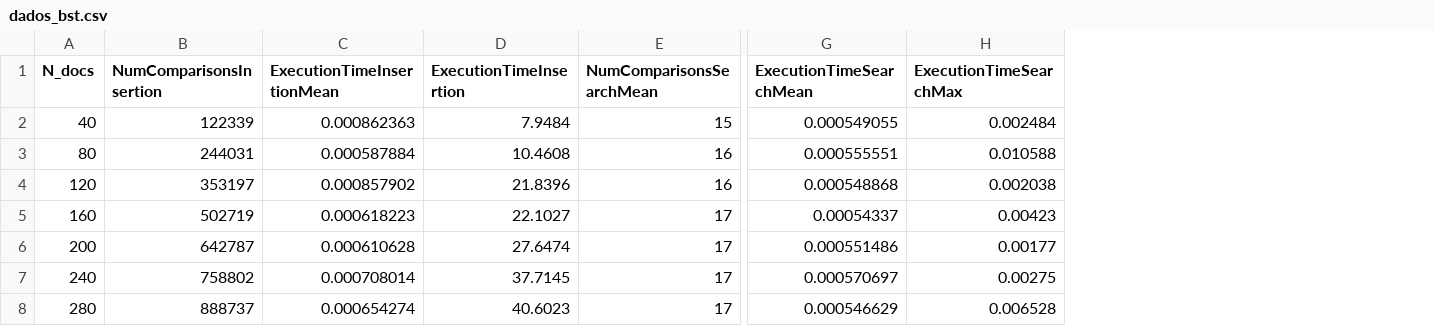
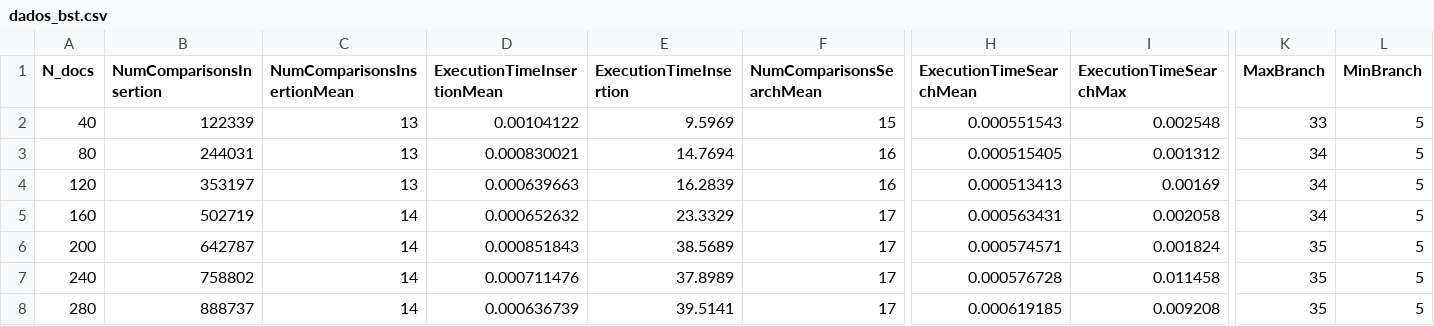
Before and after one commit to riqueu/a2-ed-2025, a CSV file: docs/tables/dados_bst.csv, drawn as a sheet; only a part is shown, gaps mark what is left out; addresses are those after the commit; the diff covers the shown part only; the diff names each change by its address in the sheet, - before the commit and + after, or states it on an @@ line.

```diff
--- a/docs/tables/dados_bst.csv
+++ b/docs/tables/dados_bst.csv
+column C (NumComparisonsInsertionMean), rows 2-8: 13 | 13 | 13 | 14 | 14 | 14 | 14
+column K (MaxBranch), rows 2-8: 33 | 34 | 34 | 34 | 35 | 35 | 35
+column L (MinBranch), rows 2-8: all 5
-D2 (ExecutionTimeInsertionMean): 0.000862363
+D2 (ExecutionTimeInsertionMean): 0.00104122
-E2 (ExecutionTimeInsertion): 7.9484
+E2 (ExecutionTimeInsertion): 9.5969
-H2 (ExecutionTimeSearchMean): 0.000549055
+H2 (ExecutionTimeSearchMean): 0.000551543
-I2 (ExecutionTimeSearchMax): 0.002484
+I2 (ExecutionTimeSearchMax): 0.002548
-D3 (ExecutionTimeInsertionMean): 0.000587884
+D3 (ExecutionTimeInsertionMean): 0.000830021
-E3 (ExecutionTimeInsertion): 10.4608
+E3 (ExecutionTimeInsertion): 14.7694
-H3 (ExecutionTimeSearchMean): 0.000555551
+H3 (ExecutionTimeSearchMean): 0.000515405
-I3 (ExecutionTimeSearchMax): 0.010588
+I3 (ExecutionTimeSearchMax): 0.001312
-D4 (ExecutionTimeInsertionMean): 0.000857902
+D4 (ExecutionTimeInsertionMean): 0.000639663
-E4 (ExecutionTimeInsertion): 21.8396
+E4 (ExecutionTimeInsertion): 16.2839
-H4 (ExecutionTimeSearchMean): 0.000548868
+H4 (ExecutionTimeSearchMean): 0.000513413
-I4 (ExecutionTimeSearchMax): 0.002038
+I4 (ExecutionTimeSearchMax): 0.00169
-D5 (ExecutionTimeInsertionMean): 0.000618223
+D5 (ExecutionTimeInsertionMean): 0.000652632
-E5 (ExecutionTimeInsertion): 22.1027
+E5 (ExecutionTimeInsertion): 23.3329
-H5 (ExecutionTimeSearchMean): 0.00054337
+H5 (ExecutionTimeSearchMean): 0.000563431
-I5 (ExecutionTimeSearchMax): 0.00423
+I5 (ExecutionTimeSearchMax): 0.002058
-D6 (ExecutionTimeInsertionMean): 0.000610628
+D6 (ExecutionTimeInsertionMean): 0.000851843
-E6 (ExecutionTimeInsertion): 27.6474
+E6 (ExecutionTimeInsertion): 38.5689
-H6 (ExecutionTimeSearchMean): 0.000551486
+H6 (ExecutionTimeSearchMean): 0.000574571
-I6 (ExecutionTimeSearchMax): 0.00177
+I6 (ExecutionTimeSearchMax): 0.001824
-D7 (ExecutionTimeInsertionMean): 0.000708014
+D7 (ExecutionTimeInsertionMean): 0.000711476
-E7 (ExecutionTimeInsertion): 37.7145
+E7 (ExecutionTimeInsertion): 37.8989
-H7 (ExecutionTimeSearchMean): 0.000570697
+H7 (ExecutionTimeSearchMean): 0.000576728
-I7 (ExecutionTimeSearchMax): 0.00275
+I7 (ExecutionTimeSearchMax): 0.011458
-D8 (ExecutionTimeInsertionMean): 0.000654274
+D8 (ExecutionTimeInsertionMean): 0.000636739
-E8 (ExecutionTimeInsertion): 40.6023
+E8 (ExecutionTimeInsertion): 39.5141
-H8 (ExecutionTimeSearchMean): 0.000546629
+H8 (ExecutionTimeSearchMean): 0.000619185
-I8 (ExecutionTimeSearchMax): 0.006528
+I8 (ExecutionTimeSearchMax): 0.009208
```
Also changed, not shown: 72 edited cells elsewhere in this file, 17 other files.
